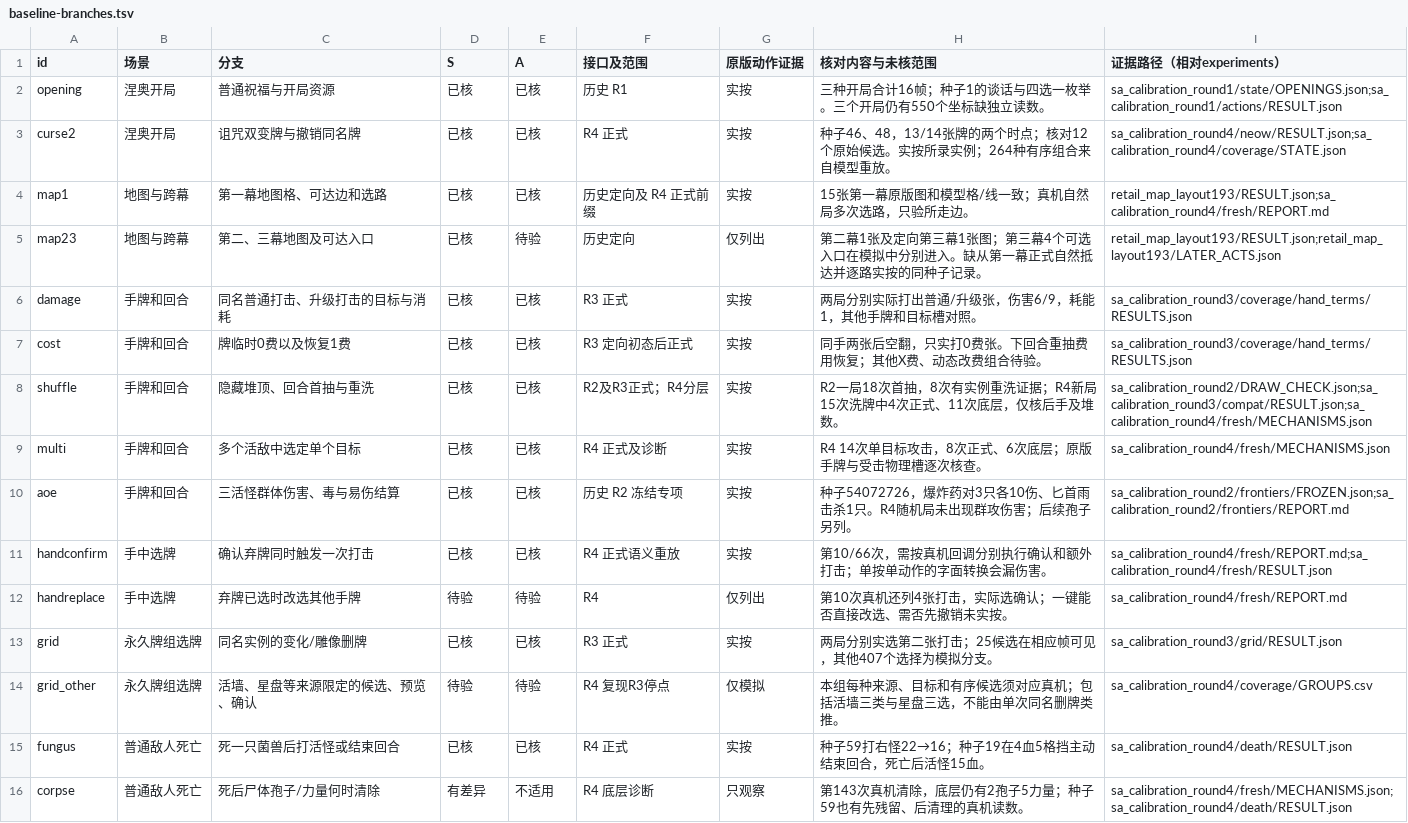
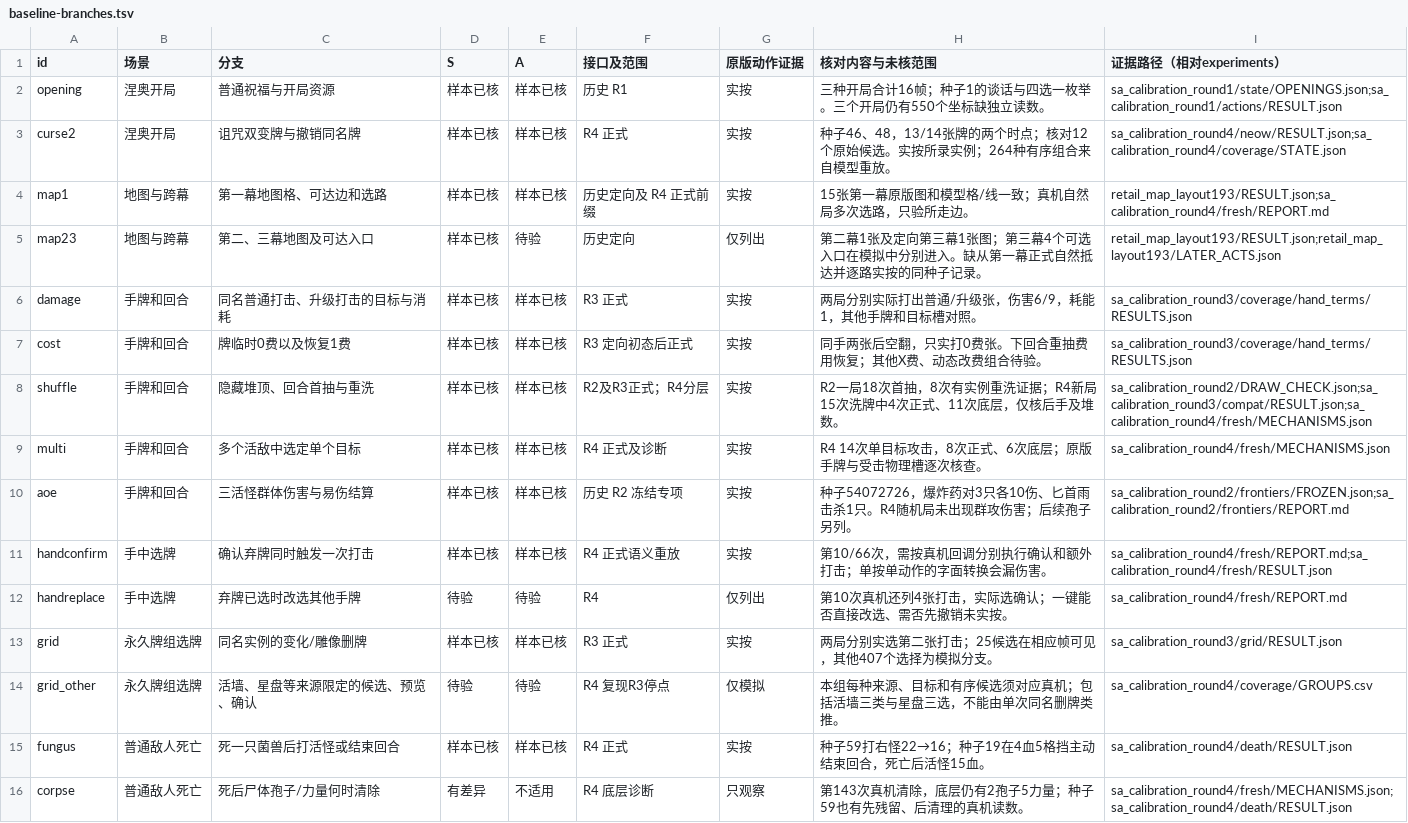
Before and after one commit to sgsss998/AI_THE_SPIRE, a TSV file: docs/calibration/r5/baseline-branches.tsv, drawn as a sheet; only a part is shown; the diff covers the shown part only.

```diff
--- a/docs/calibration/r5/baseline-branches.tsv
+++ b/docs/calibration/r5/baseline-branches.tsv
@@ -1,16 +1,16 @@
 id	场景	分支	S	A	接口及范围	原版动作证据	核对内容与未核范围	证据路径（相对experiments）
-opening	涅奥开局	普通祝福与开局资源	已核	已核	历史 R1	实按	三种开局合计16帧；种子1的谈话与四选一枚举。三个开局仍有550个坐标缺独立读数。	sa_calibration_round1/state/OPENINGS.json;sa_calibration_round1/actions/RESULT.json
-curse2	涅奥开局	诅咒双变牌与撤销同名牌	已核	已核	R4 正式	实按	种子46、48，13/14张牌的两个时点；核对12个原始候选。实按所录实例；264种有序组合来自模型重放。	sa_calibration_round4/neow/RESULT.json;sa_calibration_round4/coverage/STATE.json
-map1	地图与跨幕	第一幕地图格、可达边和选路	已核	已核	历史定向及 R4 正式前缀	实按	15张第一幕原版图和模型格/线一致；真机自然局多次选路，只验所走边。	retail_map_layout193/RESULT.json;sa_calibration_round4/fresh/REPORT.md
-map23	地图与跨幕	第二、三幕地图及可达入口	已核	待验	历史定向	仅列出	第二幕1张及定向第三幕1张图；第三幕4个可选入口在模拟中分别进入。缺从第一幕正式自然抵达并逐路实按的同种子记录。	retail_map_layout193/RESULT.json;retail_map_layout193/LATER_ACTS.json
-damage	手牌和回合	同名普通打击、升级打击的目标与消耗	已核	已核	R3 正式	实按	两局分别实际打出普通/升级张，伤害6/9，耗能1，其他手牌和目标槽对照。	sa_calibration_round3/coverage/hand_terms/RESULTS.json
-cost	手牌和回合	牌临时0费以及恢复1费	已核	已核	R3 定向初态后正式	实按	同手两张后空翻，只实打0费张。下回合重抽费用恢复；其他X费、动态改费组合待验。	sa_calibration_round3/coverage/hand_terms/RESULTS.json
-shuffle	手牌和回合	隐藏堆顶、回合首抽与重洗	已核	已核	R2及R3正式；R4分层	实按	R2一局18次首抽，8次有实例重洗证据；R4新局15次洗牌中4次正式、11次底层，仅核后手及堆数。	sa_calibration_round2/DRAW_CHECK.json;sa_calibration_round3/compat/RESULT.json;sa_calibration_round4/fresh/MECHANISMS.json
-multi	手牌和回合	多个活敌中选定单个目标	已核	已核	R4 正式及诊断	实按	R4 14次单目标攻击，8次正式、6次底层；原版手牌与受击物理槽逐次核查。	sa_calibration_round4/fresh/MECHANISMS.json
-aoe	手牌和回合	三活怪群体伤害、毒与易伤结算	已核	已核	历史 R2 冻结专项	实按	种子54072726，爆炸药对3只各10伤、匕首雨击杀1只。R4随机局未出现群攻伤害；后续孢子另列。	sa_calibration_round2/frontiers/FROZEN.json;sa_calibration_round2/frontiers/REPORT.md
-handconfirm	手中选牌	确认弃牌同时触发一次打击	已核	已核	R4 正式语义重放	实按	第10/66次，需按真机回调分别执行确认和额外打击；单按单动作的字面转换会漏伤害。	sa_calibration_round4/fresh/REPORT.md;sa_calibration_round4/fresh/RESULT.json
+opening	涅奥开局	普通祝福与开局资源	样本已核	样本已核	历史 R1	实按	三种开局合计16帧；种子1的谈话与四选一枚举。三个开局仍有550个坐标缺独立读数。	sa_calibration_round1/state/OPENINGS.json;sa_calibration_round1/actions/RESULT.json
+curse2	涅奥开局	诅咒双变牌与撤销同名牌	样本已核	样本已核	R4 正式	实按	种子46、48，13/14张牌的两个时点；核对12个原始候选。实按所录实例；264种有序组合来自模型重放。	sa_calibration_round4/neow/RESULT.json;sa_calibration_round4/coverage/STATE.json
+map1	地图与跨幕	第一幕地图格、可达边和选路	样本已核	样本已核	历史定向及 R4 正式前缀	实按	15张第一幕原版图和模型格/线一致；真机自然局多次选路，只验所走边。	retail_map_layout193/RESULT.json;sa_calibration_round4/fresh/REPORT.md
+map23	地图与跨幕	第二、三幕地图及可达入口	样本已核	待验	历史定向	仅列出	第二幕1张及定向第三幕1张图；第三幕4个可选入口在模拟中分别进入。缺从第一幕正式自然抵达并逐路实按的同种子记录。	retail_map_layout193/RESULT.json;retail_map_layout193/LATER_ACTS.json
+damage	手牌和回合	同名普通打击、升级打击的目标与消耗	样本已核	样本已核	R3 正式	实按	两局分别实际打出普通/升级张，伤害6/9，耗能1，其他手牌和目标槽对照。	sa_calibration_round3/coverage/hand_terms/RESULTS.json
+cost	手牌和回合	牌临时0费以及恢复1费	样本已核	样本已核	R3 定向初态后正式	实按	同手两张后空翻，只实打0费张。下回合重抽费用恢复；其他X费、动态改费组合待验。	sa_calibration_round3/coverage/hand_terms/RESULTS.json
+shuffle	手牌和回合	隐藏堆顶、回合首抽与重洗	样本已核	样本已核	R2及R3正式；R4分层	实按	R2一局18次首抽，8次有实例重洗证据；R4新局15次洗牌中4次正式、11次底层，仅核后手及堆数。	sa_calibration_round2/DRAW_CHECK.json;sa_calibration_round3/compat/RESULT.json;sa_calibration_round4/fresh/MECHANISMS.json
+multi	手牌和回合	多个活敌中选定单个目标	样本已核	样本已核	R4 正式及诊断	实按	R4 14次单目标攻击，8次正式、6次底层；原版手牌与受击物理槽逐次核查。	sa_calibration_round4/fresh/MECHANISMS.json
+aoe	手牌和回合	三活怪群体伤害与易伤结算	样本已核	样本已核	历史 R2 冻结专项	实按	种子54072726，爆炸药对3只各10伤、匕首雨击杀1只。R4随机局未出现群攻伤害；后续孢子另列。	sa_calibration_round2/frontiers/FROZEN.json;sa_calibration_round2/frontiers/REPORT.md
+handconfirm	手中选牌	确认弃牌同时触发一次打击	样本已核	样本已核	R4 正式语义重放	实按	第10/66次，需按真机回调分别执行确认和额外打击；单按单动作的字面转换会漏伤害。	sa_calibration_round4/fresh/REPORT.md;sa_calibration_round4/fresh/RESULT.json
 handreplace	手中选牌	弃牌已选时改选其他手牌	待验	待验	R4	仅列出	第10次真机还列4张打击，实际选确认；一键能否直接改选、需否先撤销未实按。	sa_calibration_round4/fresh/REPORT.md
-grid	永久牌组选牌	同名实例的变化/雕像删牌	已核	已核	R3 正式	实按	两局分别实选第二张打击；25候选在相应帧可见，其他407个选择为模拟分支。	sa_calibration_round3/grid/RESULT.json
+grid	永久牌组选牌	同名实例的变化/雕像删牌	样本已核	样本已核	R3 正式	实按	两局分别实选第二张打击；25候选在相应帧可见，其他407个选择为模拟分支。	sa_calibration_round3/grid/RESULT.json
 grid_other	永久牌组选牌	活墙、星盘等来源限定的候选、预览、确认	待验	待验	R4 复现R3停点	仅模拟	本组每种来源、目标和有序候选须对应真机；包括活墙三类与星盘三选，不能由单次同名删牌类推。	sa_calibration_round4/coverage/GROUPS.csv
-fungus	普通敌人死亡	死一只菌兽后打活怪或结束回合	已核	已核	R4 正式	实按	种子59打右怪22→16；种子19在4血5格挡主动结束回合，死亡后活怪15血。	sa_calibration_round4/death/RESULT.json
+fungus	普通敌人死亡	死一只菌兽后打活怪或结束回合	样本已核	样本已核	R4 正式	实按	种子59打右怪22→16；种子19在4血5格挡主动结束回合，死亡后活怪15血。	sa_calibration_round4/death/RESULT.json
 corpse	普通敌人死亡	死后尸体孢子/力量何时清除	有差异	不适用	R4 底层诊断	只观察	第143次真机清除，底层仍有2孢子5力量；种子59也有先残留、后清理的真机读数。	sa_calibration_round4/fresh/MECHANISMS.json;sa_calibration_round4/death/RESULT.json
```
Also changed, not shown: 25 edited cells elsewhere in this file, docs/calibration/r5/seeds.csv, 46 other files.
